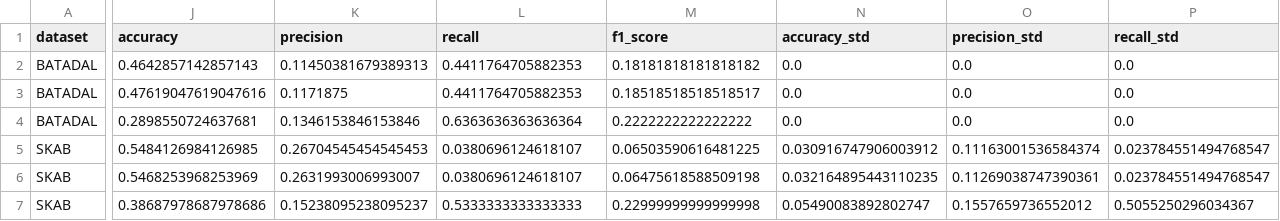
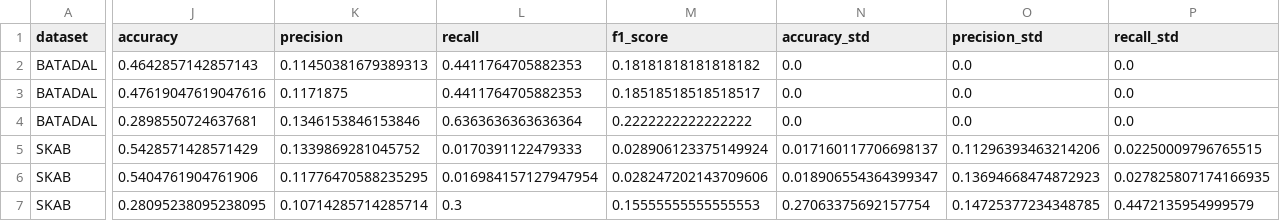
Before and after one commit to sudenazguldal/explainable-timeseries-anomaly-detection, a CSV file: reports/results/automata_summary_results.csv, drawn as a sheet; only a part is shown, gaps mark what is left out; the diff covers the shown part only; the diff names each change by its address in the sheet, - before the commit and + after, or states it on an @@ line.

```diff
--- a/reports/results/automata_summary_results.csv
+++ b/reports/results/automata_summary_results.csv
-J5 (accuracy): 0.5484126984126985
+J5 (accuracy): 0.5428571428571429
-K5 (precision): 0.26704545454545453
+K5 (precision): 0.1339869281045752
-L5 (recall): 0.0380696124618107
+L5 (recall): 0.0170391122479333
-M5 (f1_score): 0.06503590616481225
+M5 (f1_score): 0.028906123375149924
-N5 (accuracy_std): 0.030916747906003912
+N5 (accuracy_std): 0.017160117706698137
-O5 (precision_std): 0.11163001536584374
+O5 (precision_std): 0.11296393463214206
-P5 (recall_std): 0.023784551494768547
+P5 (recall_std): 0.02250009796765515
-J6 (accuracy): 0.5468253968253969
+J6 (accuracy): 0.5404761904761906
-K6 (precision): 0.2631993006993007
+K6 (precision): 0.11776470588235295
-L6 (recall): 0.0380696124618107
+L6 (recall): 0.016984157127947954
-M6 (f1_score): 0.06475618588509198
+M6 (f1_score): 0.028247202143709606
-N6 (accuracy_std): 0.032164895443110235
+N6 (accuracy_std): 0.018906554364399347
-O6 (precision_std): 0.11269038747390361
+O6 (precision_std): 0.13694668474872923
-P6 (recall_std): 0.023784551494768547
+P6 (recall_std): 0.027825807174166935
-J7 (accuracy): 0.38687978687978686
+J7 (accuracy): 0.28095238095238095
-K7 (precision): 0.15238095238095237
+K7 (precision): 0.10714285714285714
-L7 (recall): 0.5333333333333333
+L7 (recall): 0.3
-M7 (f1_score): 0.22999999999999998
+M7 (f1_score): 0.15555555555555553
-N7 (accuracy_std): 0.05490083892802747
+N7 (accuracy_std): 0.27063375692157754
-O7 (precision_std): 0.1557659736552012
+O7 (precision_std): 0.14725377234348785
-P7 (recall_std): 0.5055250296034367
+P7 (recall_std): 0.4472135954999579
```
Also changed, not shown: 18 edited cells elsewhere in this file, reports/results/automata_best_parameter_summary.csv, reports/results/automata_multiseed_raw.csv, 37 other files.
